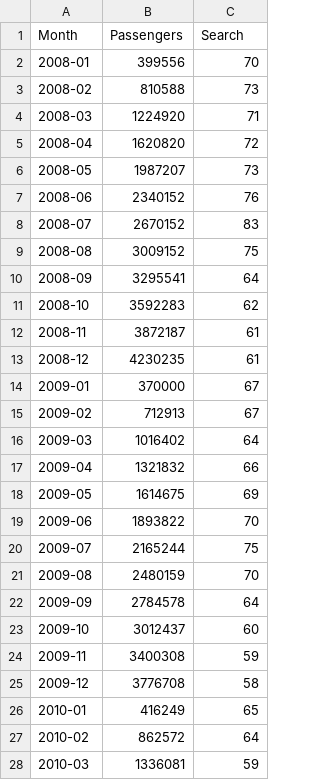
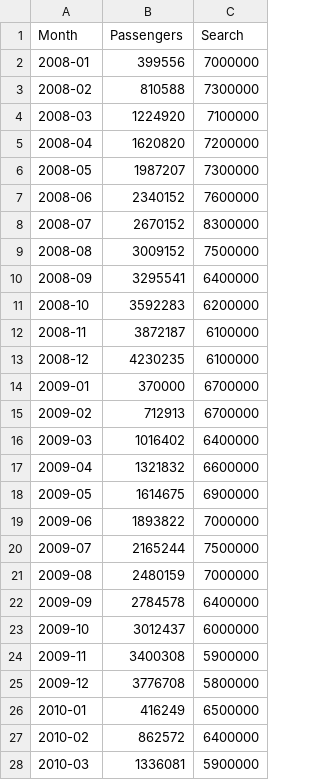
Before and after one commit to escit/ts-dataset, a CSV file: vn-tourism-googletrend.csv, drawn as a sheet; only a part is shown; the diff covers the shown part only.

Commit message:
Add files via upload

```diff
--- a/vn-tourism-googletrend.csv
+++ b/vn-tourism-googletrend.csv
@@ -1,28 +1,28 @@
 Month,Passengers,Search
-2008-01,399556,70
-2008-02,810588,73
-2008-03,1224920,71
-2008-04,1620820,72
-2008-05,1987207,73
-2008-06,2340152,76
-2008-07,2670152,83
-2008-08,3009152,75
-2008-09,3295541,64
-2008-10,3592283,62
-2008-11,3872187,61
-2008-12,4230235,61
-2009-01,370000,67
-2009-02,712913,67
-2009-03,1016402,64
-2009-04,1321832,66
-2009-05,1614675,69
-2009-06,1893822,70
-2009-07,2165244,75
-2009-08,2480159,70
-2009-09,2784578,64
-2009-10,3012437,60
-2009-11,3400308,59
-2009-12,3776708,58
-2010-01,416249,65
-2010-02,862572,64
-2010-03,1336081,59
+2008-01,399556,7000000
+2008-02,810588,7300000
+2008-03,1224920,7100000
+2008-04,1620820,7200000
+2008-05,1987207,7300000
+2008-06,2340152,7600000
+2008-07,2670152,8300000
+2008-08,3009152,7500000
+2008-09,3295541,6400000
+2008-10,3592283,6200000
+2008-11,3872187,6100000
+2008-12,4230235,6100000
+2009-01,370000,6700000
+2009-02,712913,6700000
+2009-03,1016402,6400000
+2009-04,1321832,6600000
+2009-05,1614675,6900000
+2009-06,1893822,7000000
+2009-07,2165244,7500000
+2009-08,2480159,7000000
+2009-09,2784578,6400000
+2009-10,3012437,6000000
+2009-11,3400308,5900000
+2009-12,3776708,5800000
+2010-01,416249,6500000
+2010-02,862572,6400000
+2010-03,1336081,5900000
```
Also changed, not shown: 165 edited cells elsewhere in this file.
